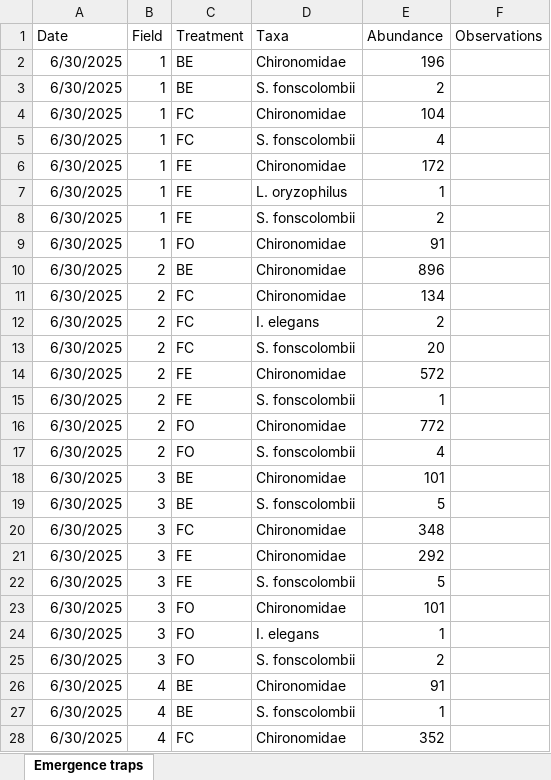
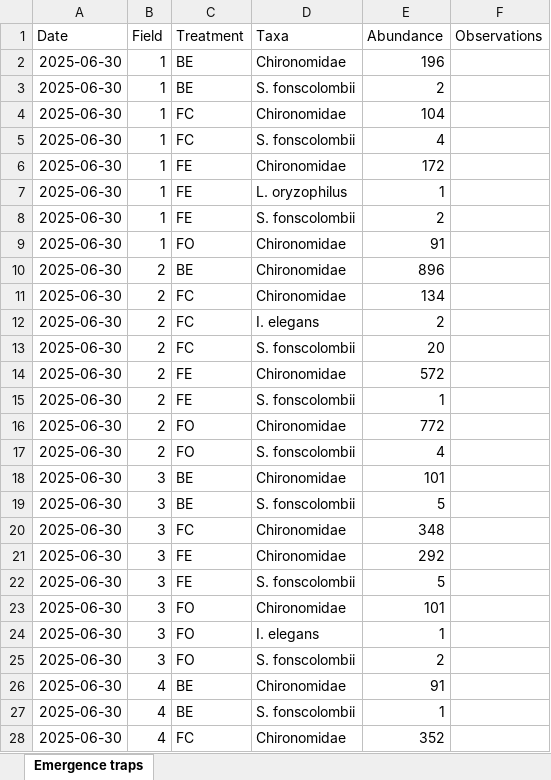
Before and after one commit to Alex-MuEs/Exclusion-Lisso-Analysis, an Excel workbook: data/original/Emergence.xlsx, sheet Emergence traps, drawn as a sheet; only a part is shown; values as stored, in another font and other column widths than the file's, no borders; table styles not drawn; the diff covers the shown part only; the diff names each change by its address in the sheet, - before the commit and + after, or states it on an @@ line.

Commit message:
Modified date field to yyyy-mm-dd and created csv file for every excel. Created script for screening Lisso emergence and Aquatic predators.

```diff
--- a/data/original/Emergence.xlsx (sheet Emergence traps)
+++ b/data/original/Emergence.xlsx (sheet Emergence traps)
-A2:A28 (Date): 6/30/2025
+A2:A28 (Date): 2025-06-30
```
Also changed, not shown: 153 edited cells elsewhere in this sheet, data/original/Larvae.xlsx, data/original/Macrofauna.xlsx, 16 other files.
